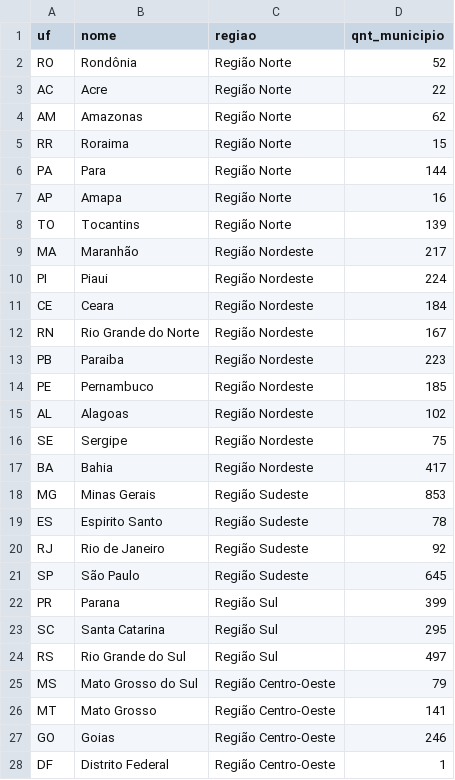
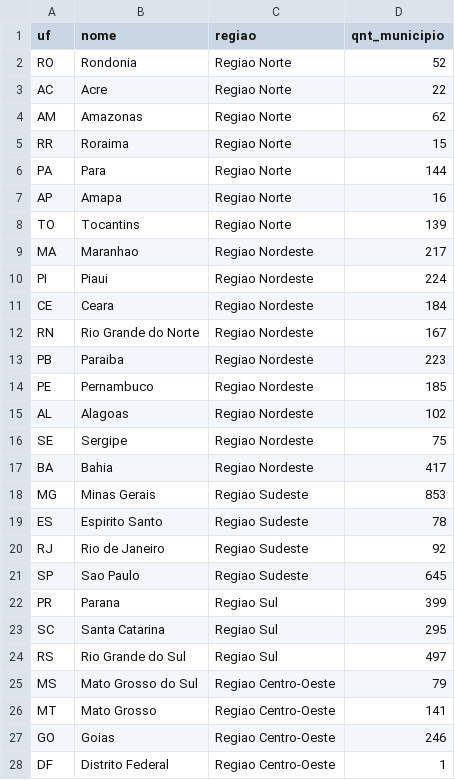
Before and after one commit to desafiostone/dbt, a CSV file: seeds/estados.csv, drawn as a sheet.

Commit message:
Correção nome dos estados

```diff
--- a/seeds/estados.csv
+++ b/seeds/estados.csv
@@ -1,28 +1,28 @@
 uf,nome,regiao,qnt_municipio
-RO,Rondônia,Região Norte,52
-AC,Acre,Região Norte,22
-AM,Amazonas,Região Norte,62
-RR,Roraima,Região Norte,15
-PA,Para,Região Norte,144
-AP,Amapa,Região Norte,16
-TO,Tocantins,Região Norte,139
-MA,Maranhão,Região Nordeste,217
-PI,Piaui,Região Nordeste,224
-CE,Ceara,Região Nordeste,184
-RN,Rio Grande do Norte,Região Nordeste,167
-PB,Paraiba,Região Nordeste,223
-PE,Pernambuco,Região Nordeste,185
-AL,Alagoas,Região Nordeste,102
-SE,Sergipe,Região Nordeste,75
-BA,Bahia,Região Nordeste,417
-MG,Minas Gerais,Região Sudeste,853
-ES,Espirito Santo,Região Sudeste,78
-RJ,Rio de Janeiro,Região Sudeste,92
-SP,São Paulo,Região Sudeste,645
-PR,Parana,Região Sul,399
-SC,Santa Catarina,Região Sul,295
-RS,Rio Grande do Sul,Região Sul,497
-MS,Mato Grosso do Sul,Região Centro-Oeste,79
-MT,Mato Grosso,Região Centro-Oeste,141
-GO,Goias,Região Centro-Oeste,246
-DF,Distrito Federal,Região Centro-Oeste,1
+RO,Rondonia,Regiao Norte,52
+AC,Acre,Regiao Norte,22
+AM,Amazonas,Regiao Norte,62
+RR,Roraima,Regiao Norte,15
+PA,Para,Regiao Norte,144
+AP,Amapa,Regiao Norte,16
+TO,Tocantins,Regiao Norte,139
+MA,Maranhao,Regiao Nordeste,217
+PI,Piaui,Regiao Nordeste,224
+CE,Ceara,Regiao Nordeste,184
+RN,Rio Grande do Norte,Regiao Nordeste,167
+PB,Paraiba,Regiao Nordeste,223
+PE,Pernambuco,Regiao Nordeste,185
+AL,Alagoas,Regiao Nordeste,102
+SE,Sergipe,Regiao Nordeste,75
+BA,Bahia,Regiao Nordeste,417
+MG,Minas Gerais,Regiao Sudeste,853
+ES,Espirito Santo,Regiao Sudeste,78
+RJ,Rio de Janeiro,Regiao Sudeste,92
+SP,Sao Paulo,Regiao Sudeste,645
+PR,Parana,Regiao Sul,399
+SC,Santa Catarina,Regiao Sul,295
+RS,Rio Grande do Sul,Regiao Sul,497
+MS,Mato Grosso do Sul,Regiao Centro-Oeste,79
+MT,Mato Grosso,Regiao Centro-Oeste,141
+GO,Goias,Regiao Centro-Oeste,246
+DF,Distrito Federal,Regiao Centro-Oeste,1
```
